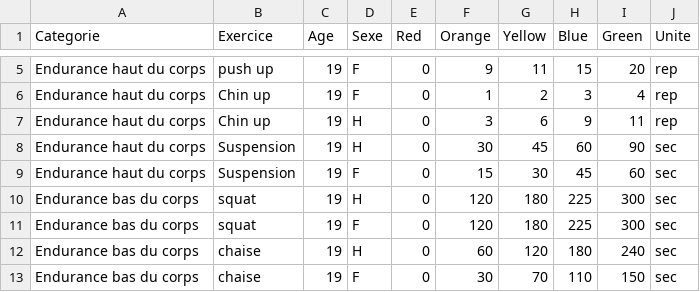
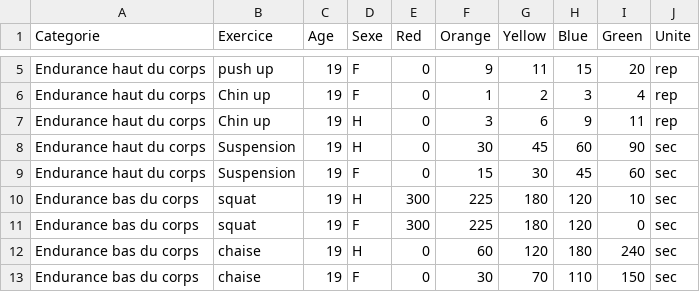
Before and after one commit to SamyT-code/check-my-workouts, a CSV file: indices.csv, drawn as a sheet; only a part is shown, gaps mark what is left out.

```diff
--- a/indices.csv
+++ b/indices.csv
@@ -9,4 +9,4 @@ Endurance haut du corps,Suspension,19,H,0,30,45,60,90,sec
 Endurance haut du corps,Suspension,19,F,0,15,30,45,60,sec
-Endurance bas du corps,squat,19,H,0,120,180,225,300,sec
-Endurance bas du corps,squat,19,F,0,120,180,225,300,sec
+Endurance bas du corps,squat,19,H,300,225,180,120,10,sec
+Endurance bas du corps,squat,19,F,300,225,180,120,0,sec
 Endurance bas du corps,chaise,19,H,0,60,120,180,240,sec
```
Also changed, not shown: 2 other files.
